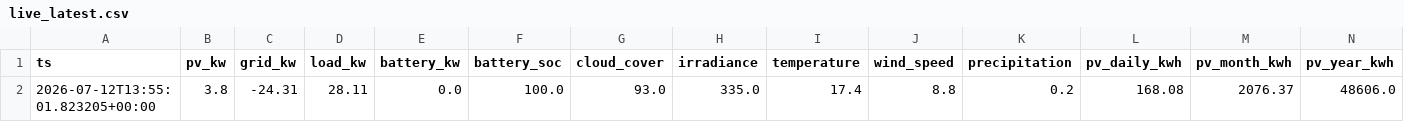
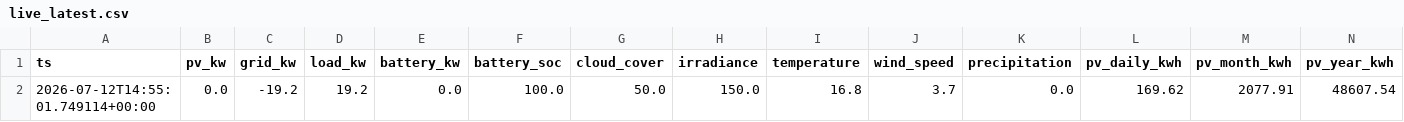
Before and after one commit to ruanvanheerden97/voltano-millenial-billing, a CSV file: live_latest.csv, drawn as a sheet; only a part is shown; removed rows and columns are numbered as before the commit, all else as after; rows hold the shown columns only; the diff names each change by its address in the sheet, - before the commit and + after, or states it on an @@ line.

```diff
--- a/live_latest.csv
+++ b/live_latest.csv
-row 2: 2026-07-12T13:55:01.823205+00:00 | 3.8 | -24.31 | 28.11 | 0.0 | 100.0 | 93.0 | 335.0 | 17.4 | 8.8 | 0.2 | 168.08 | 2076.37 | 48606.0
+row 2: 2026-07-12T14:55:01.749114+00:00 | 0.0 | -19.2 | 19.2 | 0.0 | 100.0 | 50.0 | 150.0 | 16.8 | 3.7 | 0.0 | 169.62 | 2077.91 | 48607.54
```
Also changed, not shown: live_history.csv.
